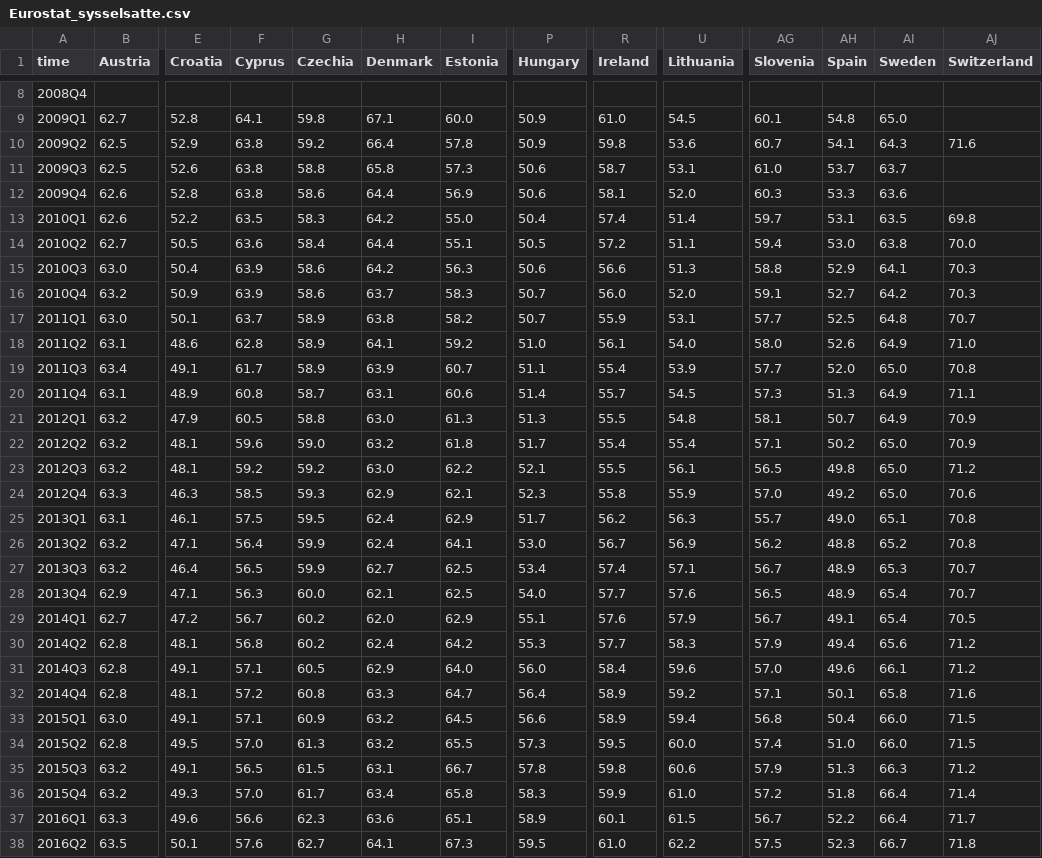
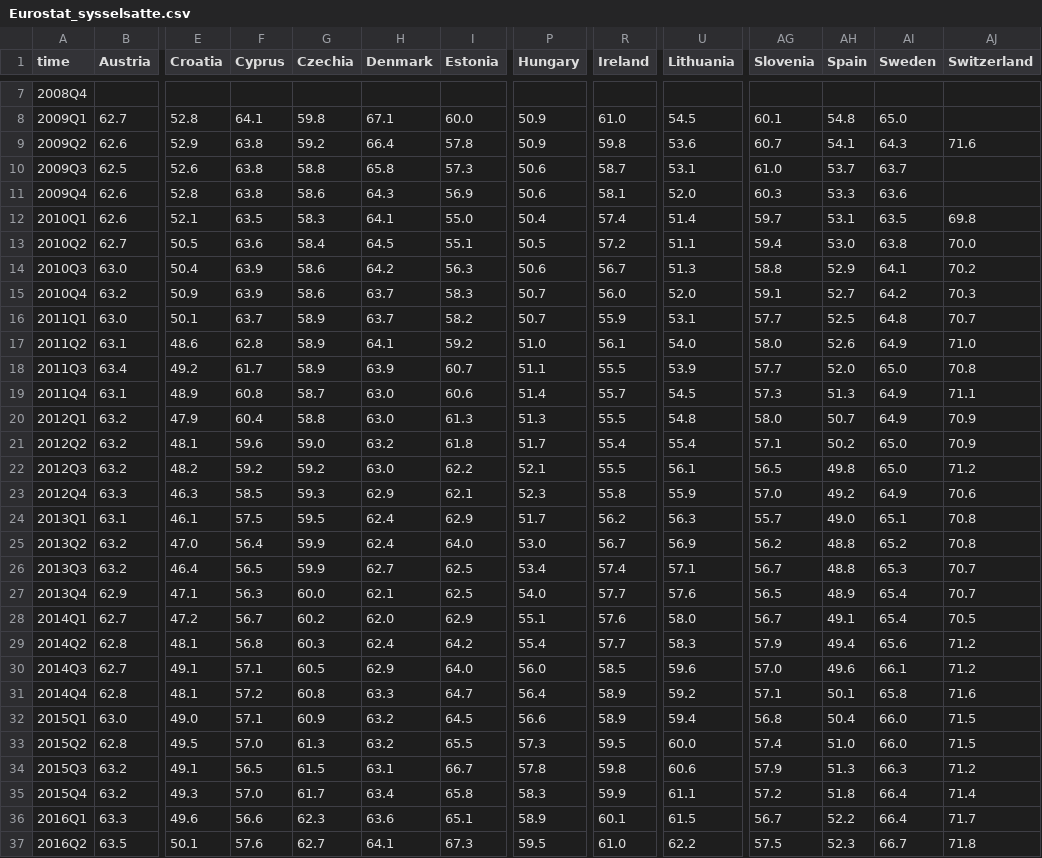
Before and after one commit to Qery-Data/NLM-Datatracker, a CSV file: data/Eurostat_sysselsatte.csv, drawn as a sheet; only a part is shown, gaps mark what is left out; addresses are those after the commit; the diff covers the shown part only; the diff names each change by its address in the sheet, - before the commit and + after, or states it on an @@ line.

Commit message:
Latest data: Fri Dec 16 10:11:05 UTC 2022

```diff
--- a/data/Eurostat_sysselsatte.csv
+++ b/data/Eurostat_sysselsatte.csv
-B9 (Austria): 62.5
+B9 (Austria): 62.6
-H11 (Denmark): 64.4
+H11 (Denmark): 64.3
-E12 (Croatia): 52.2
+E12 (Croatia): 52.1
-H12 (Denmark): 64.2
+H12 (Denmark): 64.1
-H13 (Denmark): 64.4
+H13 (Denmark): 64.5
-R14 (Ireland): 56.6
+R14 (Ireland): 56.7
-AJ14 (Switzerland): 70.3
+AJ14 (Switzerland): 70.2
-H16 (Denmark): 63.8
+H16 (Denmark): 63.7
-E18 (Croatia): 49.1
+E18 (Croatia): 49.2
-R18 (Ireland): 55.4
+R18 (Ireland): 55.5
-H19 (Denmark): 63.1
+H19 (Denmark): 63.0
-F20 (Cyprus): 60.5
+F20 (Cyprus): 60.4
-AG20 (Slovenia): 58.1
+AG20 (Slovenia): 58.0
-E22 (Croatia): 48.1
+E22 (Croatia): 48.2
-AI23 (Sweden): 65.0
+AI23 (Sweden): 64.9
-E25 (Croatia): 47.1
+E25 (Croatia): 47.0
-I25 (Estonia): 64.1
+I25 (Estonia): 64.0
-AH26 (Spain): 48.9
+AH26 (Spain): 48.8
-U28 (Lithuania): 57.9
+U28 (Lithuania): 58.0
-G29 (Czechia): 60.2
+G29 (Czechia): 60.3
-P29 (Hungary): 55.3
+P29 (Hungary): 55.4
-B30 (Austria): 62.8
+B30 (Austria): 62.7
-R30 (Ireland): 58.4
+R30 (Ireland): 58.5
-E32 (Croatia): 49.1
+E32 (Croatia): 49.0
-U35 (Lithuania): 61.0
+U35 (Lithuania): 61.1
```
Also changed, not shown: 1 added row, 1 removed row and 85 edited cells elsewhere in this file, data/Eurostat_arbeidsledighet.csv, data/Eurostat_arbeidsledighet_unge.csv, 4 other files.
